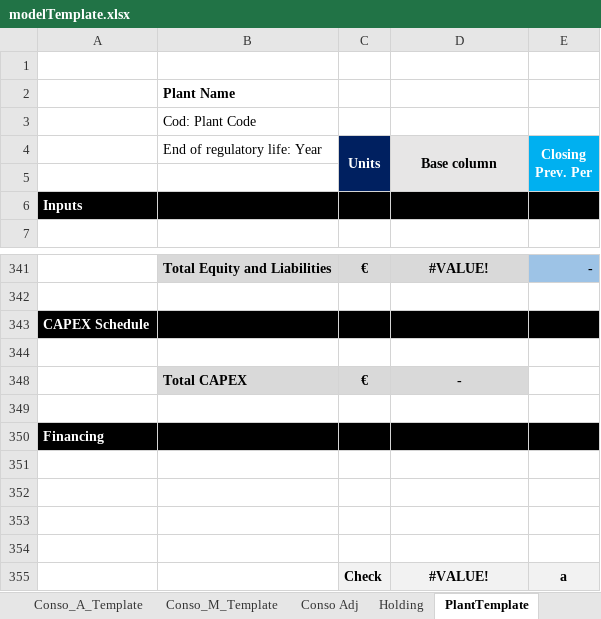
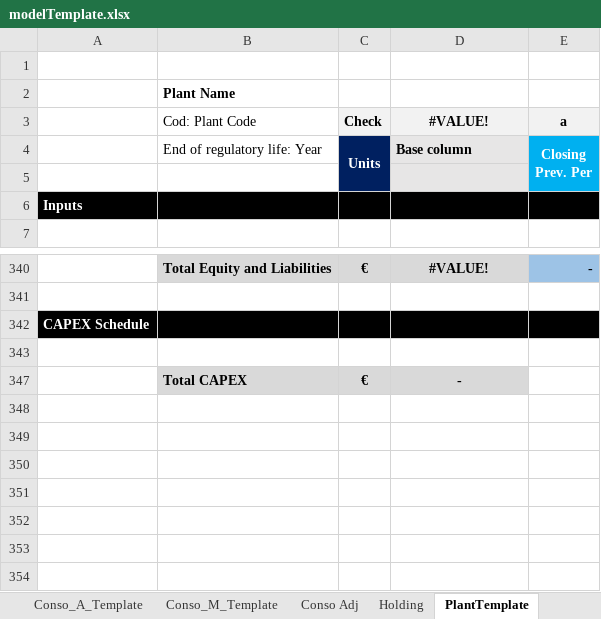
Before and after one commit to dpalumbo1510/financial-model, an Excel workbook: templates/modelTemplate.xlsx, sheet PlantTemplate, drawn as a sheet; only a part is shown, gaps mark what is left out; values as stored, in another font and other column widths than the file's, no borders; charts and pictures and conditional formats not drawn; removed rows and columns are numbered as before the commit, all else as after; the diff names each change by its address in the sheet, - before the commit and + after, or states it on an @@ line.

```diff
--- a/templates/modelTemplate.xlsx (sheet PlantTemplate)
+++ b/templates/modelTemplate.xlsx (sheet PlantTemplate)
-row 3:  | Cod: Plant Code
+row 3:  | Cod: Plant Code | Check | #VALUE! | a
-D4 alignment: center
+D4 alignment: left
-D4:D5 merged
-row 349: (empty)
-row 350: Financing
-row 351: (empty)
-row 352: (empty)
-row 353: (empty)
-row 354: (empty)
-row 355:  |  | Check | #VALUE! | a
```
Also changed, not shown: sheet Conso_A_Template, sheet Conso_M_Template, sheet Conso Adj, sheet Holding, formulas that keep their value, hidden cells, charts or pictures, 3 other files.
